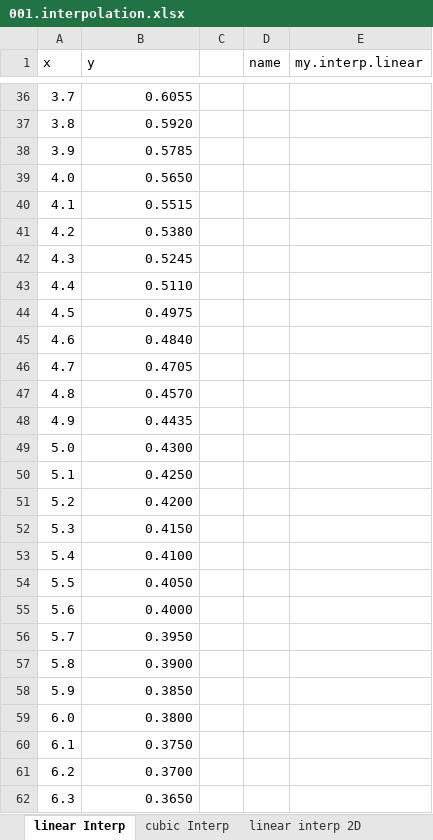
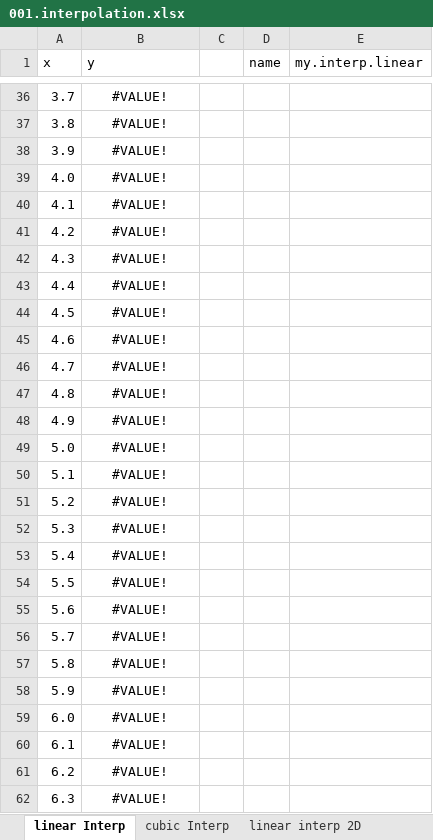
Before and after one commit to wegamekinglc/Derivatives-Algorithms-Lib, an Excel workbook: miscs/excel/001.interpolation.xlsx, sheet linear Interp, drawn as a sheet; only a part is shown, gaps mark what is left out; values as stored, in another font and other column widths than the file's, no borders; charts and pictures not drawn; the diff covers the shown part only; the diff names each change by its address in the sheet, - before the commit and + after, or states it on an @@ line.

```diff
--- a/miscs/excel/001.interpolation.xlsx (sheet linear Interp)
+++ b/miscs/excel/001.interpolation.xlsx (sheet linear Interp)
-B36:B62 alignment: right
+B36:B62 alignment: center
-B36 (y): 0.6055
+B36 (y): #VALUE!
-B37 (y): 0.5920
+B37 (y): #VALUE!
-B38 (y): 0.5785
+B38 (y): #VALUE!
-B39 (y): 0.5650
+B39 (y): #VALUE!
-B40 (y): 0.5515
+B40 (y): #VALUE!
-B41 (y): 0.5380
+B41 (y): #VALUE!
-B42 (y): 0.5245
+B42 (y): #VALUE!
-B43 (y): 0.5110
+B43 (y): #VALUE!
-B44 (y): 0.4975
+B44 (y): #VALUE!
-B45 (y): 0.4840
+B45 (y): #VALUE!
-B46 (y): 0.4705
+B46 (y): #VALUE!
-B47 (y): 0.4570
+B47 (y): #VALUE!
-B48 (y): 0.4435
+B48 (y): #VALUE!
-B49 (y): 0.4300
+B49 (y): #VALUE!
-B50 (y): 0.4250
+B50 (y): #VALUE!
-B51 (y): 0.4200
+B51 (y): #VALUE!
-B52 (y): 0.4150
+B52 (y): #VALUE!
-B53 (y): 0.4100
+B53 (y): #VALUE!
-B54 (y): 0.4050
+B54 (y): #VALUE!
-B55 (y): 0.4000
+B55 (y): #VALUE!
-B56 (y): 0.3950
+B56 (y): #VALUE!
-B57 (y): 0.3900
+B57 (y): #VALUE!
-B58 (y): 0.3850
+B58 (y): #VALUE!
-B59 (y): 0.3800
+B59 (y): #VALUE!
-B60 (y): 0.3750
+B60 (y): #VALUE!
-B61 (y): 0.3700
+B61 (y): #VALUE!
-B62 (y): 0.3650
+B62 (y): #VALUE!
```
Also changed, not shown: 55 edited cells and cell formats elsewhere in this sheet, sheet linear interp 2D, sheet cubic Interp, charts or pictures, miscs/excel/003.european.xlsx, miscs/excel/004.up and out call.xlsx, 3 other files.
